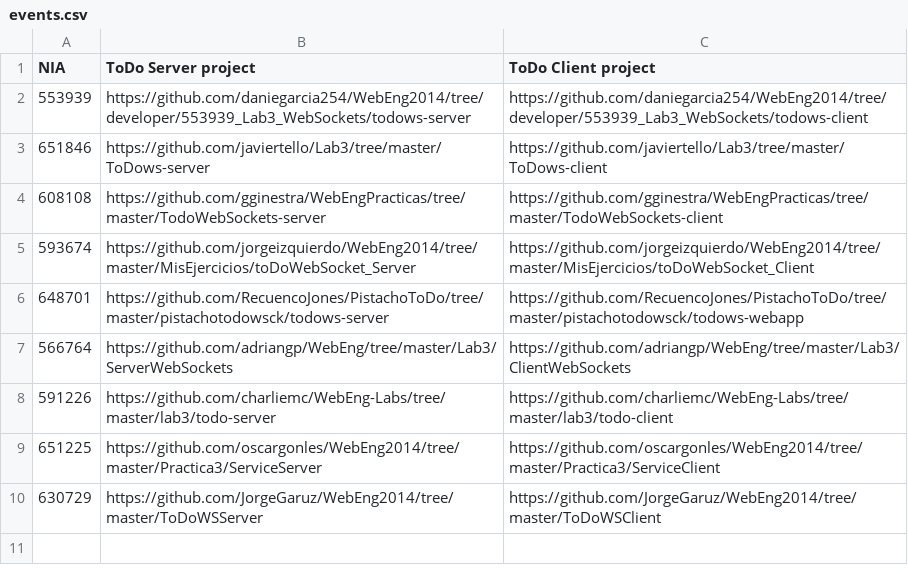
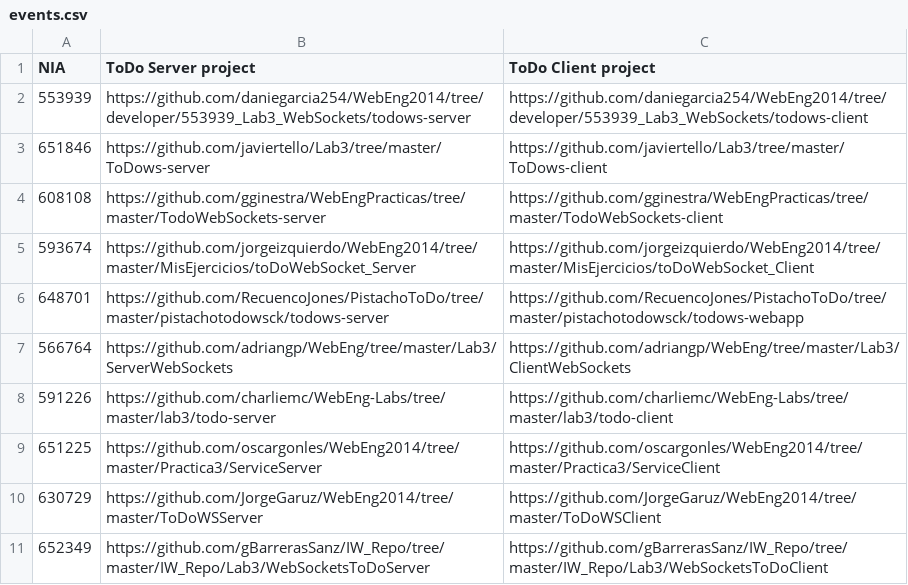
Before and after one commit to jgbarcos/WebEng2014, a CSV file: labs/events.csv, drawn as a sheet.

Commit message:
Update events.csv

```diff
--- a/labs/events.csv
+++ b/labs/events.csv
@@ -10 +10,2 @@ NIA, ToDo Server project, ToDo Client project
 630729, https://github.com/JorgeGaruz/WebEng2014/tree/master/ToDoWSServer, https://github.com/JorgeGaruz/WebEng2014/tree/master/ToDoWSClient
+652349, https://github.com/gBarrerasSanz/IW_Repo/tree/master/IW_Repo/Lab3/WebSocketsToDoServer, https://github.com/gBarrerasSanz/IW_Repo/tree/master/IW_Repo/Lab3/WebSocketsToDoClient
```
